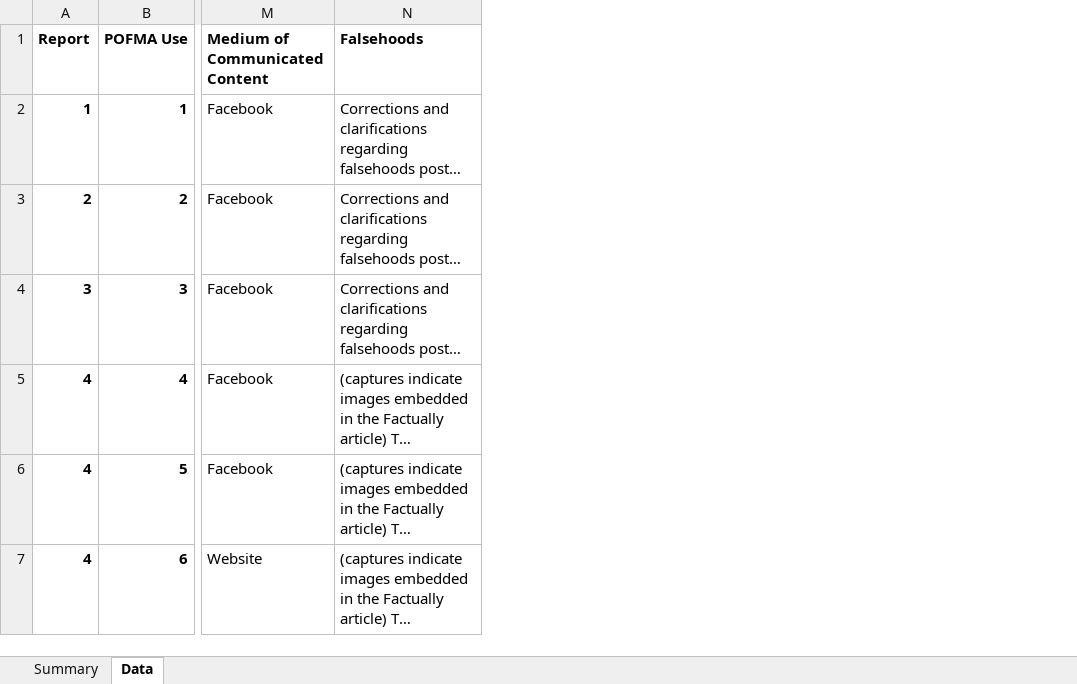
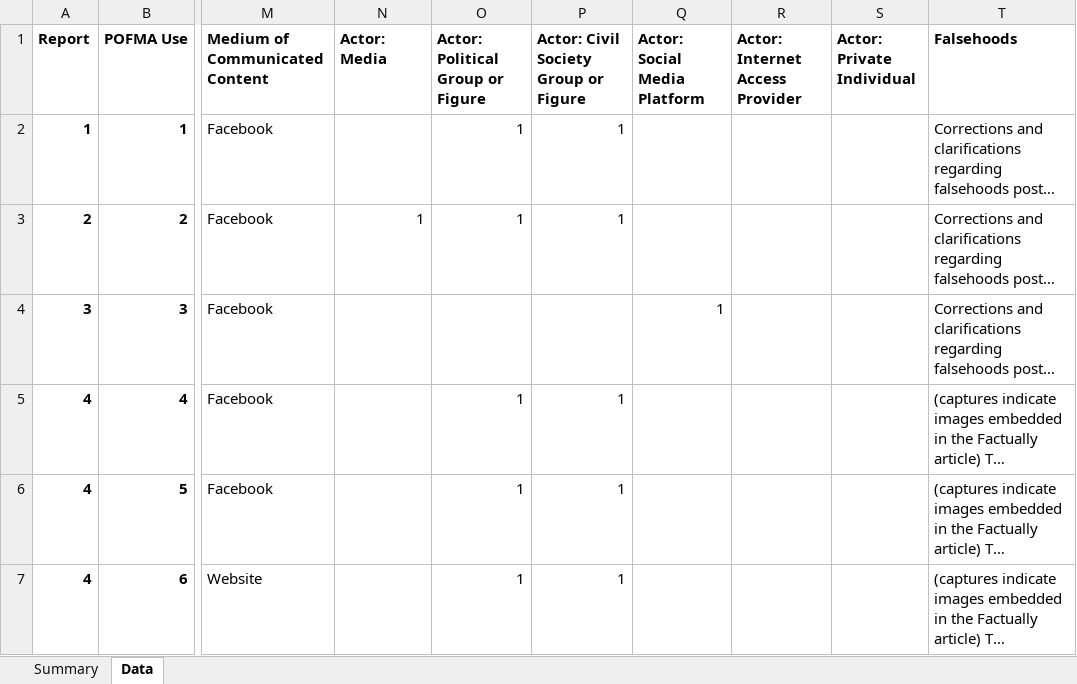
Before and after one commit to flyingkai/POFMAed, an Excel workbook: POFMA'ed Dataset.xlsx, sheet Data, drawn as a sheet; only a part is shown, gaps mark what is left out; long unchanged cells end in …; values as stored, in another font and other column widths than the file's, no borders; the diff covers the shown part only; the diff names each change by its address in the sheet, - before the commit and + after, or states it on an @@ line.

Commit message:
v2020.06.01
Inclusion of 3 new reports, 4 new POFMA uses and 2 new communications. Inclusion of new variable (actor type) in dataset and codebook.

```diff
--- a/POFMA'ed Dataset.xlsx (sheet Data)
+++ b/POFMA'ed Dataset.xlsx (sheet Data)
+column N (Actor: Media), row 3: 1
+column O (Actor: Political Group or Figure), rows 2-7: 1 | 1 |  | 1 | 1 | 1
+column P, rows 1-7: Actor: Civil Society Group or Figure | 1 | 1 |  | 1 | 1 | 1
+column Q (Actor: Social Media Platform), row 4: 1
+column R (Actor: Internet Access Provider), empty
+column S (Actor: Private Individual), empty
```
Also changed, not shown: 4 added rows elsewhere in this sheet, sheet Summary, charts or pictures, 2 other files.
